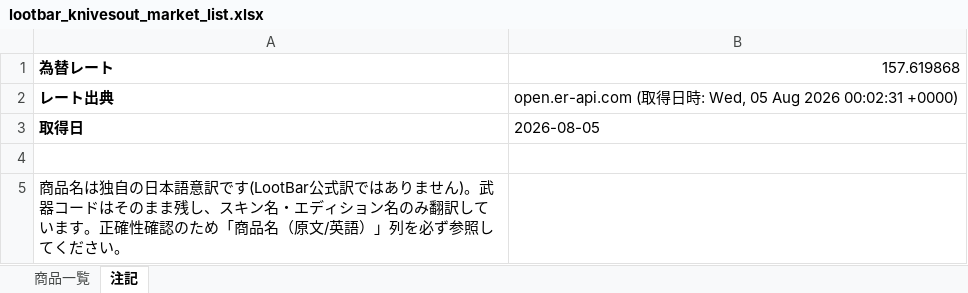
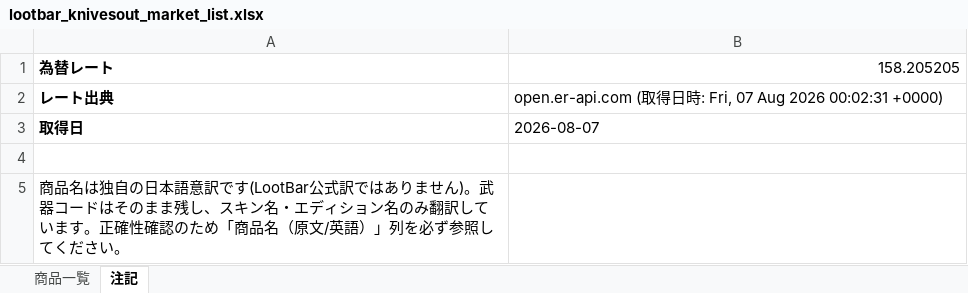
Before and after one commit to oF7QurrcC8tHwu6hgLtGggpqIwvH6ALKRY6gKaq/xS3-ZFWBFEJyC2Y3M6fwl-w9i7SrqNUNj36QwVV, an Excel workbook: output/lootbar_knivesout_market_list.xlsx, sheet 注記, drawn as a sheet; values as stored, in another font and other column widths than the file's, no borders; the diff names each change by its address in the sheet, - before the commit and + after, or states it on an @@ line.

```diff
--- a/output/lootbar_knivesout_market_list.xlsx (sheet 注記)
+++ b/output/lootbar_knivesout_market_list.xlsx (sheet 注記)
-B1: 157.619868
+B1: 158.205205
-B2: …時: Wed, 05 Aug 2026…
+B2: …時: Fri, 07 Aug 2026…
-B3: 2026-08-05
+B3: 2026-08-07
```
Also changed, not shown: sheet 商品一覧, 2 other files.
